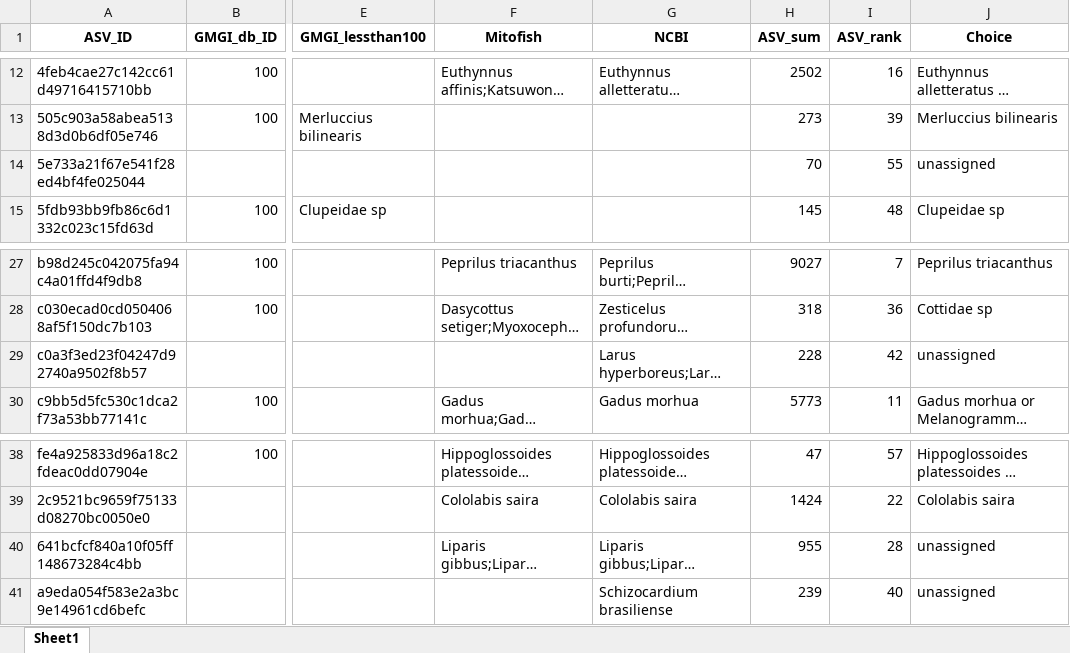
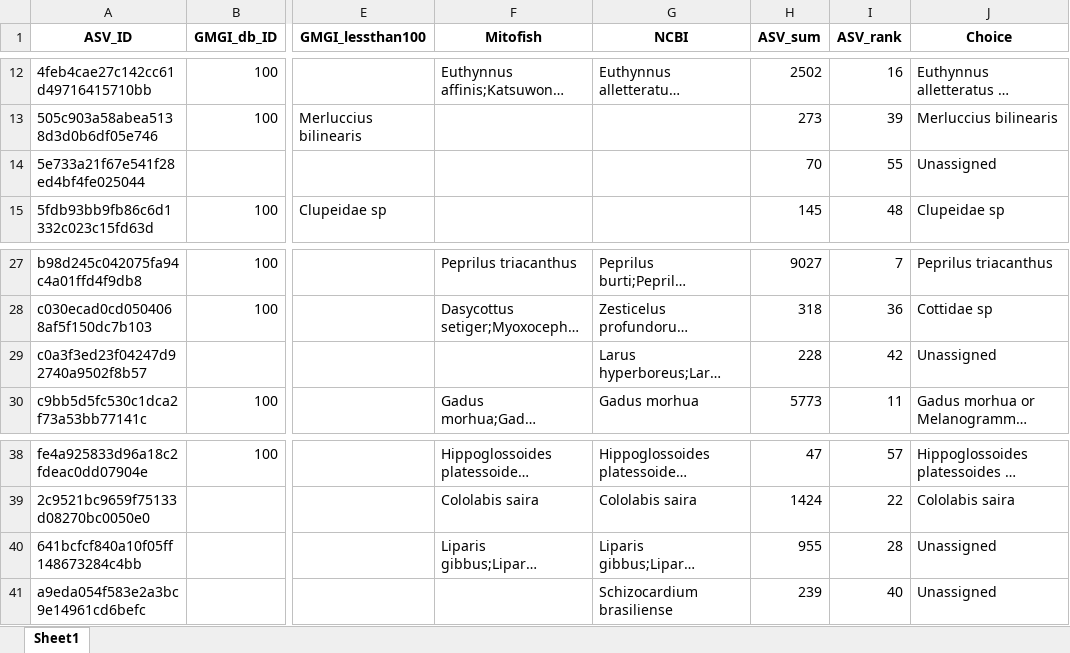
Before and after one commit to GMGI-Fisheries/resources, an Excel workbook: docs/eDNA/example_output/Taxonomic_assignments/SampleReport_taxonomic_ID_edited.xlsx, sheet Sheet1, drawn as a sheet; only a part is shown, gaps mark what is left out; long unchanged cells end in …; values as stored, in another font and other column widths than the file's, no borders; the diff names each change by its address in the sheet, - before the commit and + after, or states it on an @@ line.

```diff
--- a/docs/eDNA/example_output/Taxonomic_assignments/SampleReport_taxonomic_ID_edited.xlsx (sheet Sheet1)
+++ b/docs/eDNA/example_output/Taxonomic_assignments/SampleReport_taxonomic_ID_edited.xlsx (sheet Sheet1)
-J14 (Choice): unassigned
+J14 (Choice): Unassigned
-J29 (Choice): unassigned
+J29 (Choice): Unassigned
-J40:J41 (Choice): unassigned
+J40:J41 (Choice): Unassigned
```
Also changed, not shown: docs/eDNA/example_output/ASV_breakdown.xlsx, docs/eDNA/example_output/ASV_reads_filtered_out.xlsx, 10 other files.
